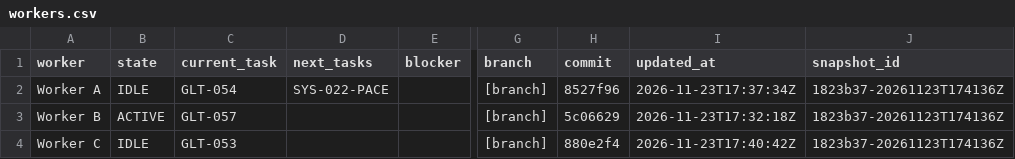
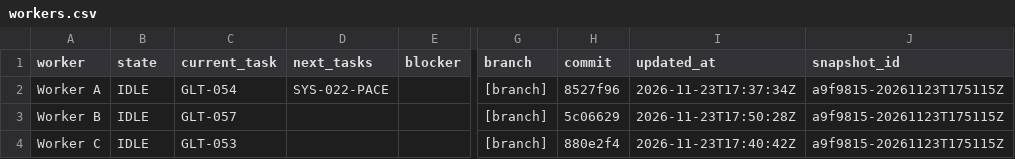
Before and after one commit to ksatriadipo/idle-space-courier-dashboard, a CSV file: data/workers.csv, drawn as a sheet; only a part is shown, gaps mark what is left out; the diff names each change by its address in the sheet, - before the commit and + after, or states it on an @@ line.

```diff
--- a/data/workers.csv
+++ b/data/workers.csv
-J2:J4 (snapshot_id): 1823b37-20261123T174136Z
+J2:J4 (snapshot_id): a9f9815-20261123T175115Z
-B3 (state): ACTIVE
+B3 (state): IDLE
-I3 (updated_at): 2026-11-23T17:32:18Z
+I3 (updated_at): 2026-11-23T17:50:28Z
```
Also changed, not shown: data/decisions.csv, data/runs.csv, 5 other files.
